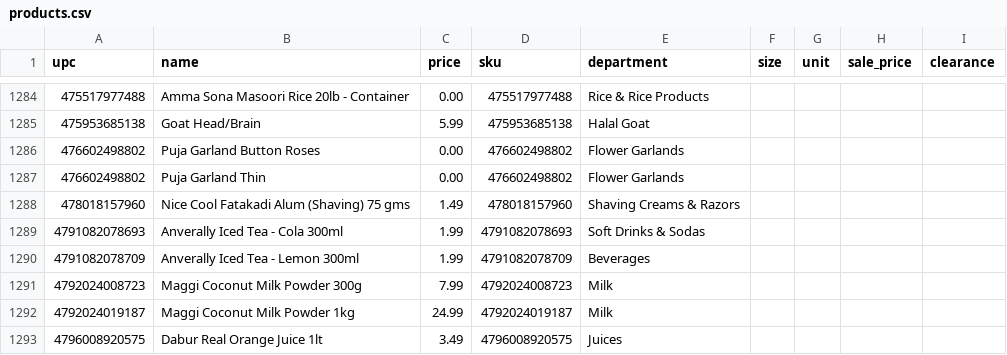
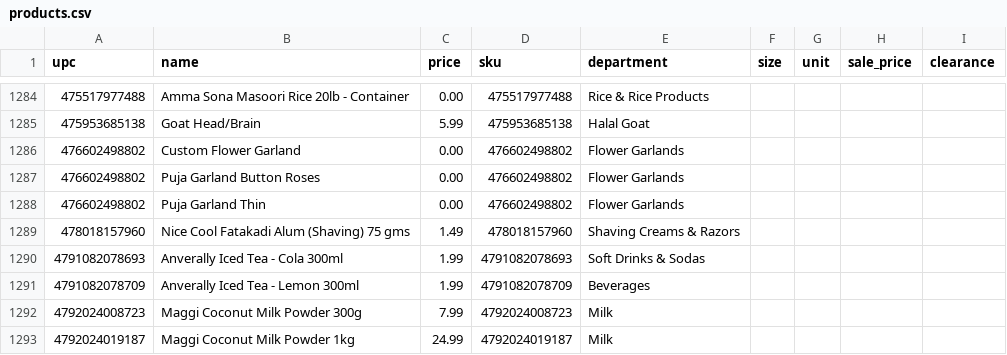
Before and after one commit to spicetownbackend/spicetown-labels, a CSV file: data/products.csv, drawn as a sheet; only a part is shown, gaps mark what is left out; the shorter side is filled out with more unchanged rows; the diff names each change by its address in the sheet, - before the commit and + after, or states it on an @@ line.

```diff
--- a/data/products.csv
+++ b/data/products.csv
+row 1286: 476602498802 | Custom Flower Garland | 0.00 | 476602498802 | Flower Garlands
```
